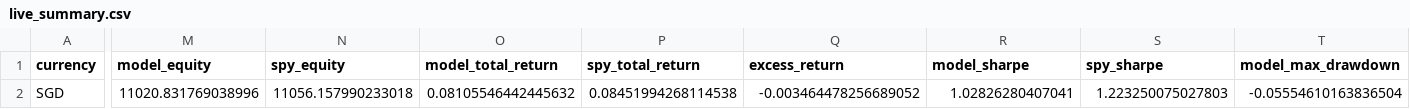
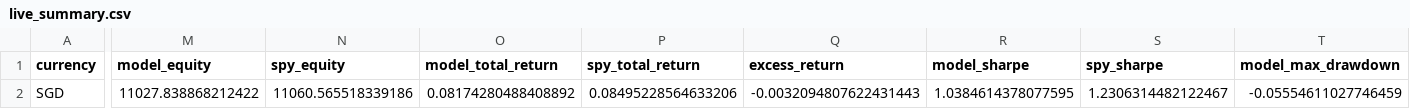
Before and after one commit to evantykwork02/spy-v17-production, a CSV file: live_tracker/live_summary.csv, drawn as a sheet; only a part is shown, gaps mark what is left out; the diff names each change by its address in the sheet, - before the commit and + after, or states it on an @@ line.

```diff
--- a/live_tracker/live_summary.csv
+++ b/live_tracker/live_summary.csv
-M2 (model_equity): 11020.831769038996
+M2 (model_equity): 11027.838868212422
-N2 (spy_equity): 11056.157990233018
+N2 (spy_equity): 11060.565518339186
-O2 (model_total_return): 0.08105546442445632
+O2 (model_total_return): 0.08174280488408892
-P2 (spy_total_return): 0.08451994268114538
+P2 (spy_total_return): 0.08495228564633206
-Q2 (excess_return): -0.003464478256689052
+Q2 (excess_return): -0.0032094807622431443
-R2 (model_sharpe): 1.02826280407041
+R2 (model_sharpe): 1.0384614378077595
-S2 (spy_sharpe): 1.223250075027803
+S2 (spy_sharpe): 1.2306314482122467
-T2 (model_max_drawdown): -0.05554610163836504
+T2 (model_max_drawdown): -0.05554611027746459
```
Also changed, not shown: outputs_v17_conservative/diagnostics.csv, outputs_v17_conservative/headline_comparison.csv, 9 other files.
